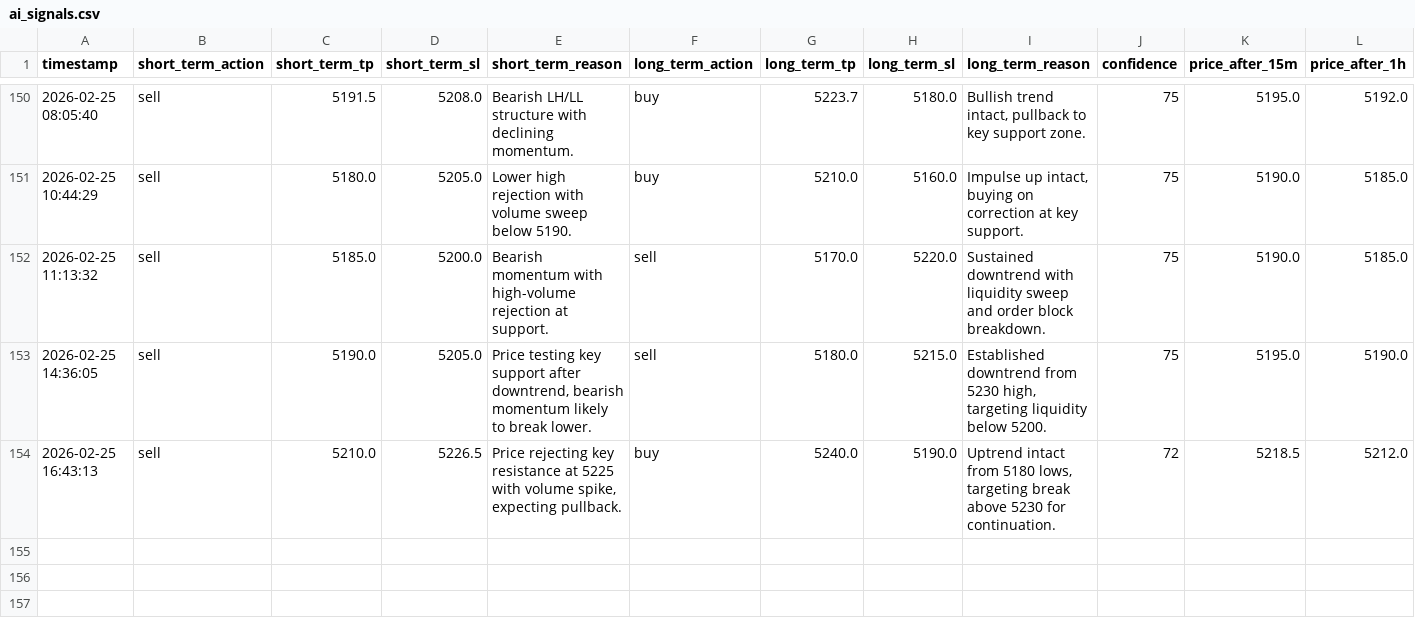
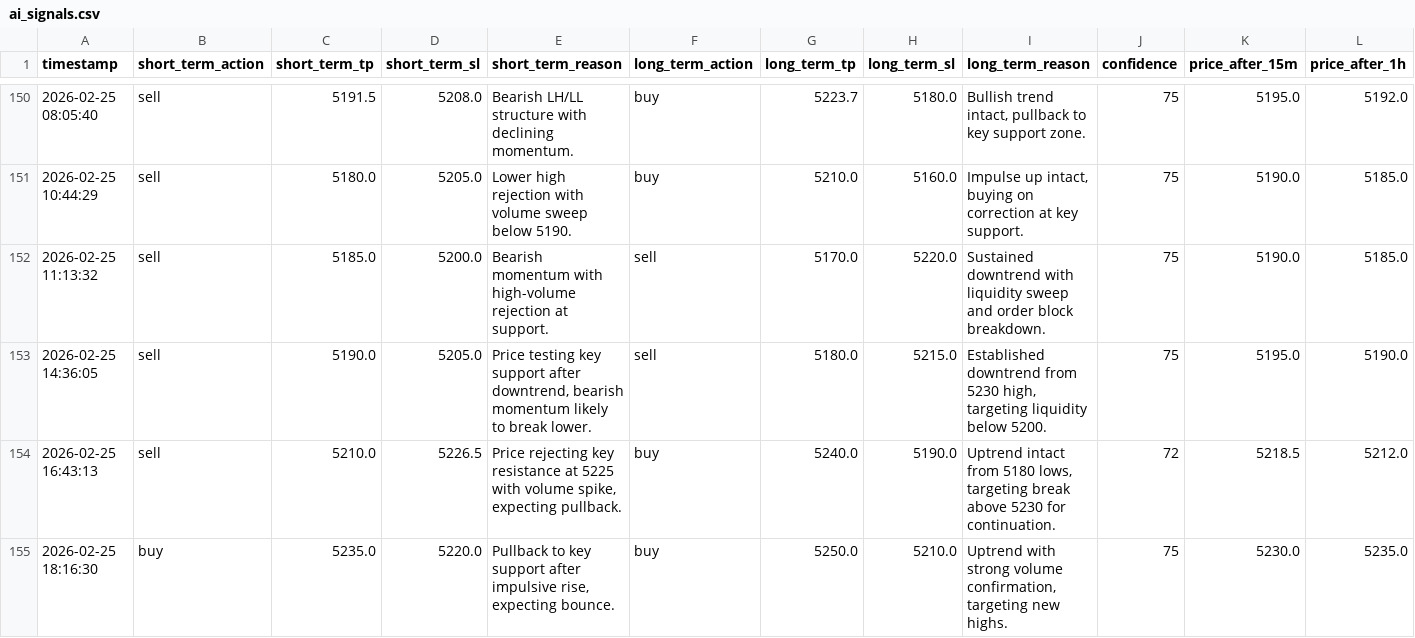
Before and after one commit to jjlabor832026-ui/ai-xau-signals, a CSV file: ai_signals.csv, drawn as a sheet; only a part is shown, gaps mark what is left out; rows hold the shown columns only; the diff names each change by its address in the sheet, - before the commit and + after, or states it on an @@ line.

```diff
--- a/ai_signals.csv
+++ b/ai_signals.csv
+row 155: 2026-02-25 18:16:30 | buy | 5235.0 | 5220.0 | Pullback to key support after impulsive rise, expecting bounce. | buy | 5250.0 | 5210.0 | Uptrend with strong volume confirmation, targeting new highs. | 75 | 5230.0 | 5235.0
```
